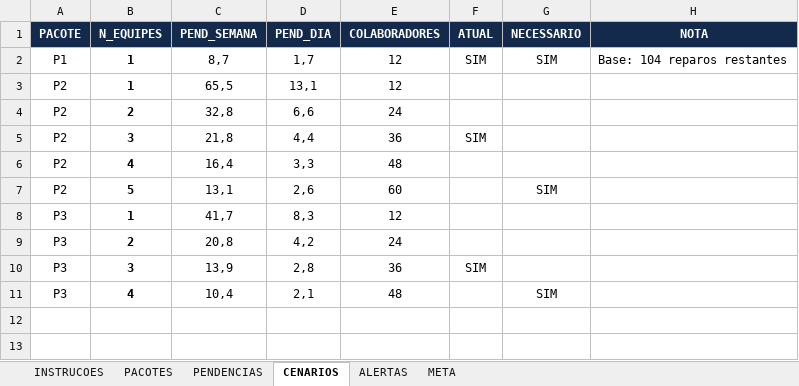
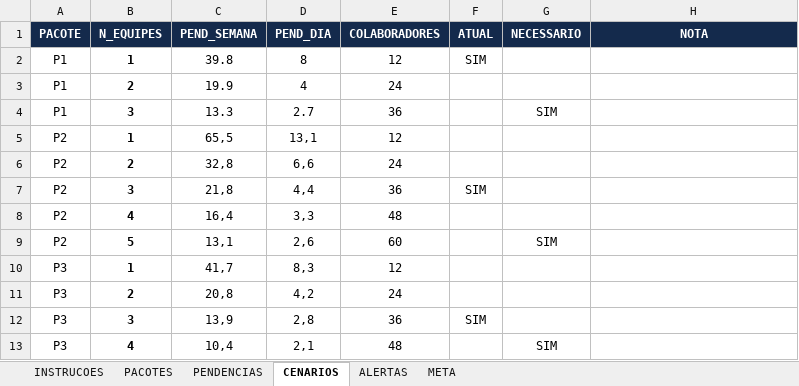
Before and after one commit to automacaofico/pendenciasr1, an Excel workbook: Base_Pendencias_FICO.xlsx, sheet CENARIOS, drawn as a sheet; values as stored, in another font and other column widths than the file's, no borders; the diff names each change by its address in the sheet, - before the commit and + after, or states it on an @@ line.

```diff
--- a/Base_Pendencias_FICO.xlsx (sheet CENARIOS)
+++ b/Base_Pendencias_FICO.xlsx (sheet CENARIOS)
-C2 (PEND_SEMANA): 8,7
+C2 (PEND_SEMANA): 39.8
-D2 (PEND_DIA): 1,7
+D2 (PEND_DIA): 8
-G2 (NECESSARIO): SIM
+G2 (NECESSARIO): (empty)
-H2 (NOTA): Base: 104 reparos restantes
+H2 (NOTA): (empty)
+row 3: P1 | 2 | 19.9 | 4 | 24
+row 4: P1 | 3 | 13.3 | 2.7 | 36 |  | SIM
```
Also changed, not shown: sheet PENDENCIAS, sheet PACOTES, sheet ALERTAS, sheet META.
